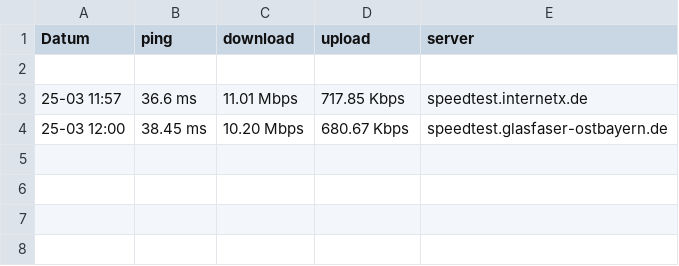
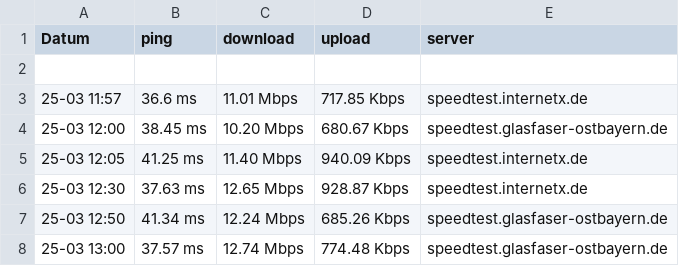
Before and after one commit to falent/WGinternetSpeed, a CSV file: result.csv, drawn as a sheet; the diff names each change by its address in the sheet, - before the commit and + after, or states it on an @@ line.

Commit message:
new result

```diff
--- a/result.csv
+++ b/result.csv
+row 5: 25-03 12:05 | 41.25 ms | 11.40 Mbps | 940.09 Kbps | speedtest.internetx.de
+row 6: 25-03 12:30 | 37.63 ms | 12.65 Mbps | 928.87 Kbps | speedtest.internetx.de
+row 7: 25-03 12:50 | 41.34 ms | 12.24 Mbps | 685.26 Kbps | speedtest.glasfaser-ostbayern.de
+row 8: 25-03 13:00 | 37.57 ms | 12.74 Mbps | 774.48 Kbps | speedtest.glasfaser-ostbayern.de
```
Also changed, not shown: 1 other file.
